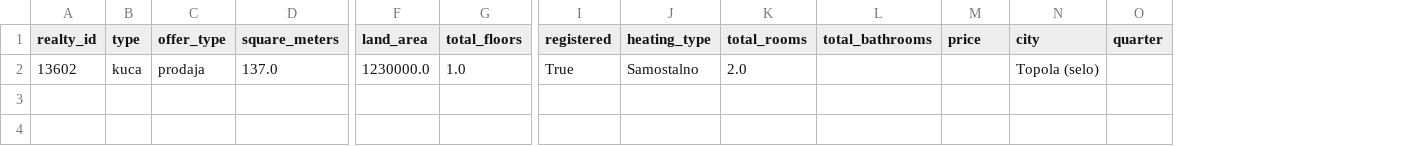
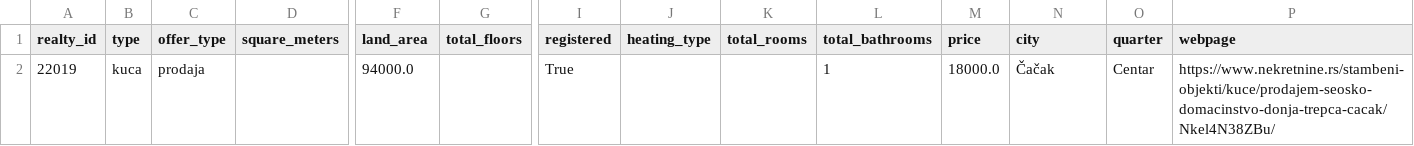
Before and after one commit to dusandam/PSZ_2020, a CSV file: analysis/largest_land_area.csv, drawn as a sheet; only a part is shown, gaps mark what is left out; removed rows and columns are numbered as before the commit, all else as after; rows hold the shown columns only; the diff names each change by its address in the sheet, - before the commit and + after, or states it on an @@ line.

```diff
--- a/analysis/largest_land_area.csv
+++ b/analysis/largest_land_area.csv
+column P (webpage), empty
-row 2: 13602 | kuca | prodaja | 137.0 | 1230000.0 | 1.0 | True | Samostalno | 2.0 |  |  | Topola (selo)
+row 2: 22019 | kuca | prodaja |  | 94000.0 |  | True |  |  | 1 | 18000.0 | Čačak | Centar | https://www.nekretnine.rs/stambeni-objekti/kuce/prodajem-seosko-domacinstvo-donja-trepca-cacak/Nkel4N38ZBu/
```
Also changed, not shown: analysis/expensive_appartments.csv, analysis/expensive_houses.csv, 35 other files.
